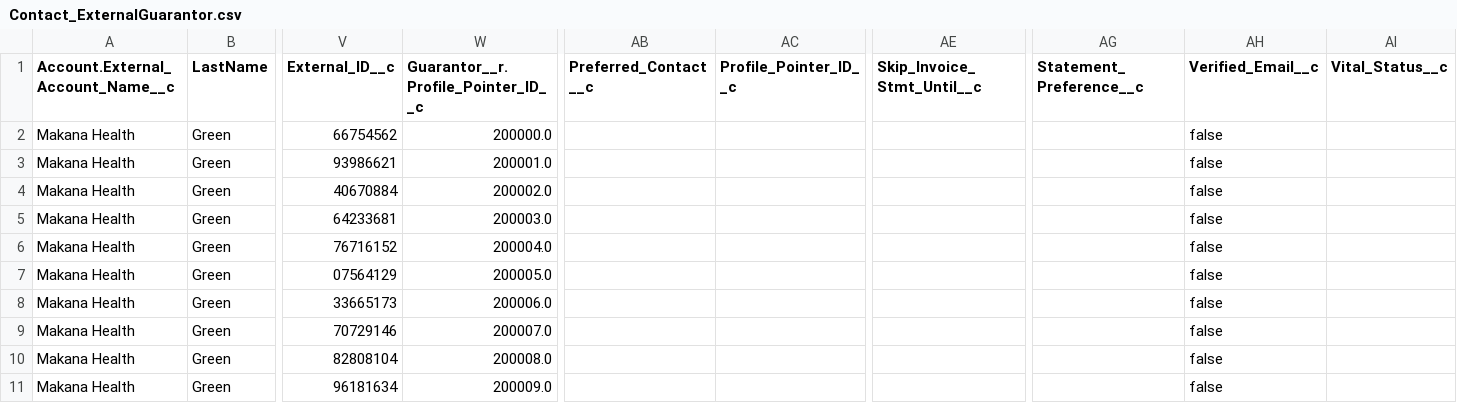
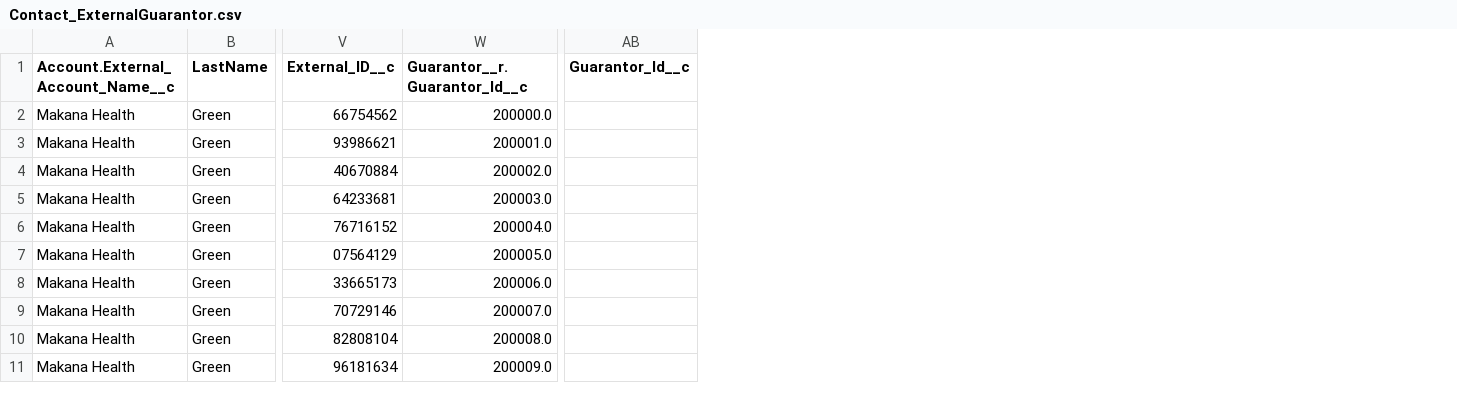
Before and after one commit to SCWells72/sirono-common, a CSV file: data/res/Contact_ExternalGuarantor.csv, drawn as a sheet; only a part is shown, gaps mark what is left out; removed rows and columns are numbered as before the commit, all else as after; the diff names each change by its address in the sheet, - before the commit and + after, or states it on an @@ line.

```diff
--- a/data/res/Contact_ExternalGuarantor.csv
+++ b/data/res/Contact_ExternalGuarantor.csv
-column AB (Preferred_Contact__c), empty
-column AC (Profile_Pointer_ID__c), empty
+column AB (Guarantor_Id__c), empty
-column AE (Skip_Invoice_Stmt_Until__c), empty
-column AG (Statement_Preference__c), empty
-column AH (Verified_Email__c), rows 2-11: all false
-column AI (Vital_Status__c), empty
-W1: Guarantor__r.Profile_Pointer_ID__c
+W1: Guarantor__r.Guarantor_Id__c
```
Also changed, not shown: data/res/Adjustment.csv, data/res/Contact_Guarantor.csv, 18 other files.
